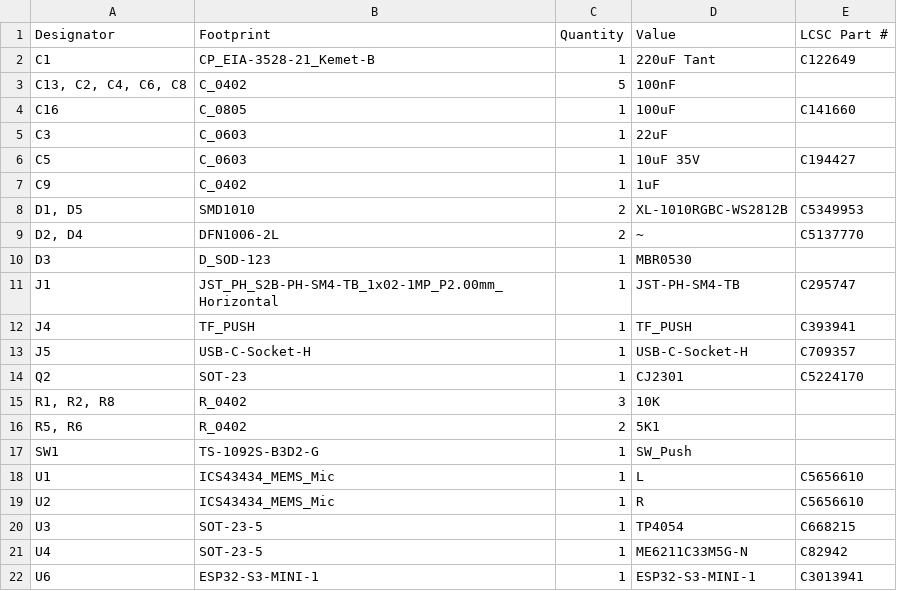
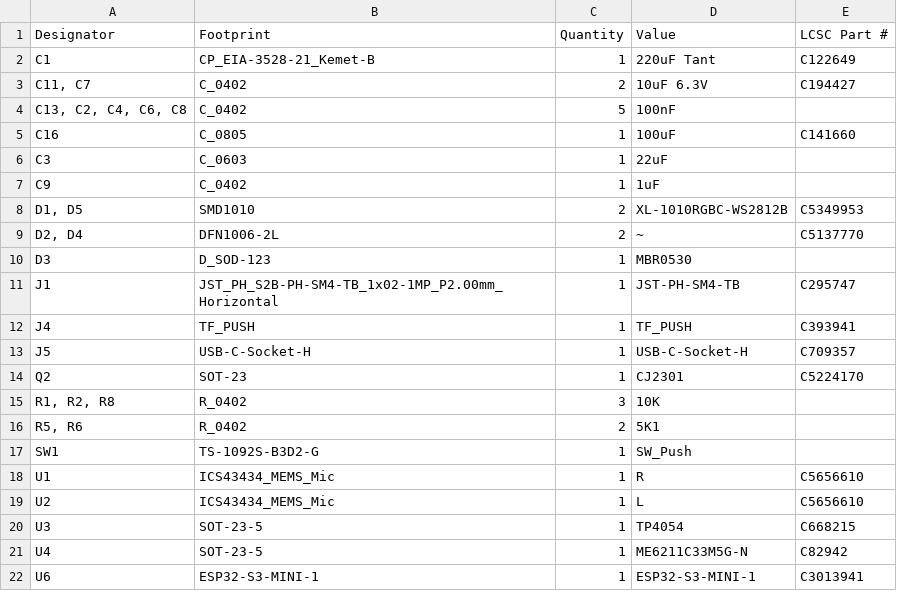
Before and after one commit to revk/ESP32-Audio, a CSV file: PCB/Audio/production/bom.csv, drawn as a sheet.

```diff
--- a/PCB/Audio/production/bom.csv
+++ b/PCB/Audio/production/bom.csv
@@ -2,2 +2,3 @@
 C1,CP_EIA-3528-21_Kemet-B,1,220uF Tant,C122649
+"C11, C7",C_0402,2,10uF 6.3V,C194427
 "C13, C2, C4, C6, C8",C_0402,5,100nF,
@@ -5,3 +6,2 @@ C16,C_0805,1,100uF,C141660
 C3,C_0603,1,22uF,
-C5,C_0603,1,10uF 35V,C194427
 C9,C_0402,1,1uF,
@@ -17,4 +17,4 @@ Q2,SOT-23,1,CJ2301,C5224170
 SW1,TS-1092S-B3D2-G,1,SW_Push,
-U1,ICS43434_MEMS_Mic,1,L,C5656610
-U2,ICS43434_MEMS_Mic,1,R,C5656610
+U1,ICS43434_MEMS_Mic,1,R,C5656610
+U2,ICS43434_MEMS_Mic,1,L,C5656610
 U3,SOT-23-5,1,TP4054,C668215
```
Also changed, not shown: PCB/Audio/production/positions.csv, 6 other files.
